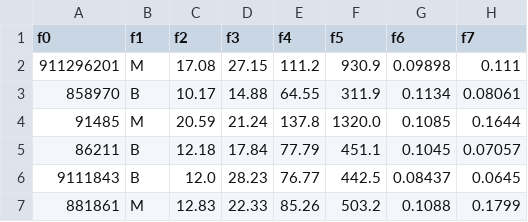
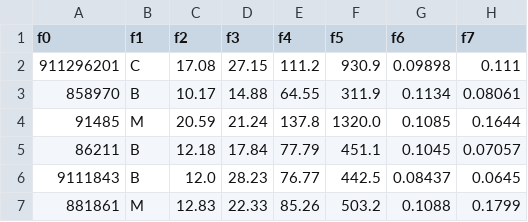
Before and after one commit to Kernicterus/perceptrons_42, a CSV file: data_train.csv, drawn as a sheet; only a part is shown; the diff names each change by its address in the sheet, - before the commit and + after, or states it on an @@ line.

```diff
--- a/data_train.csv
+++ b/data_train.csv
-B2 (f1): M
+B2 (f1): C
```
Also changed, not shown: 6 other files.
